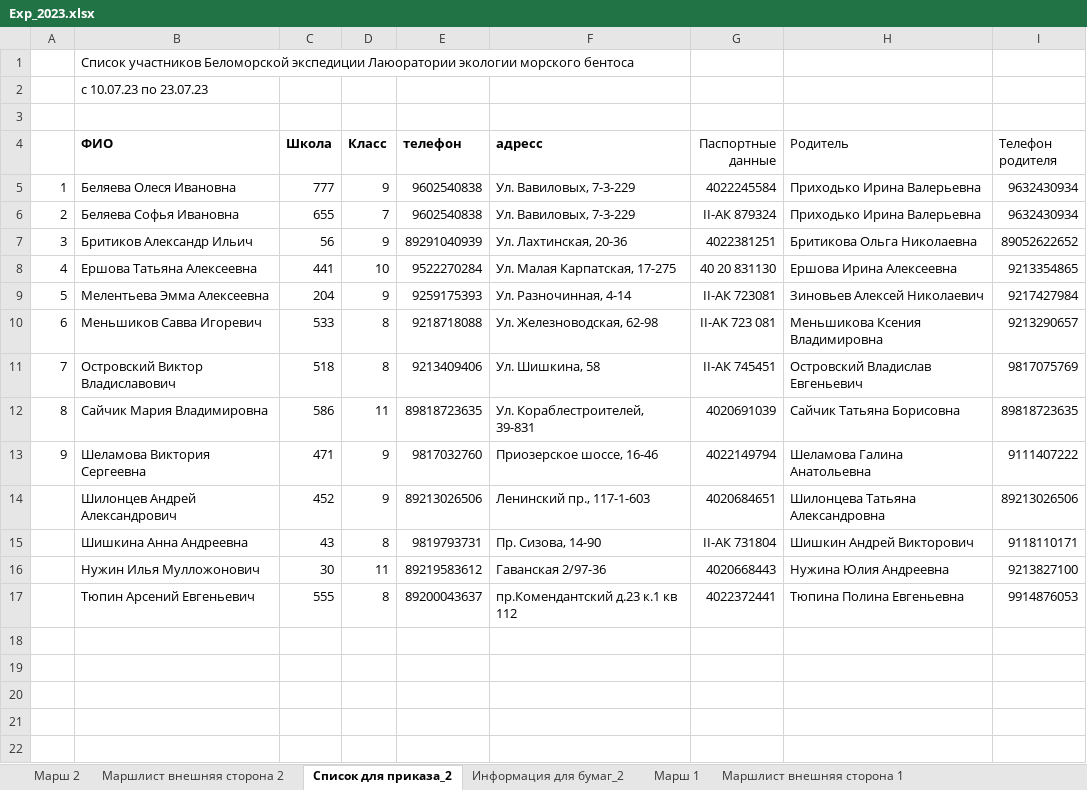
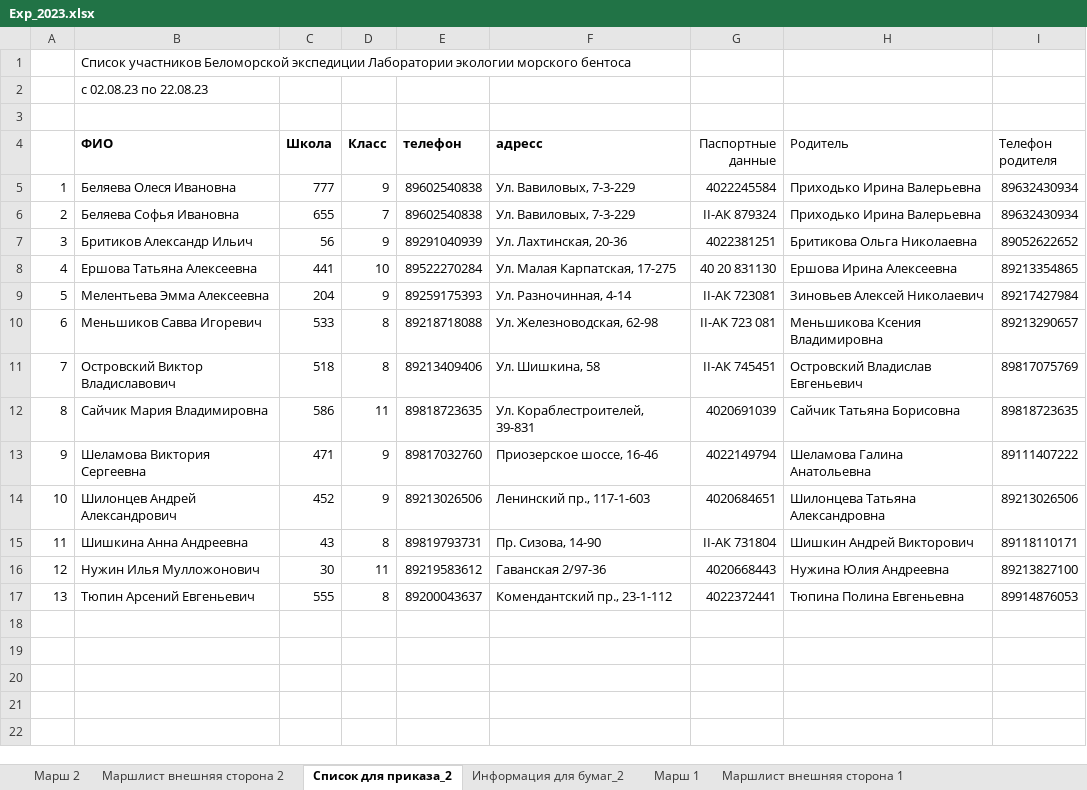
Before and after one commit to polydora/Lab-processings, an Excel workbook: Exp 2023/Exp_2023.xlsx, sheet Cписок для приказа_2, drawn as a sheet; only a part is shown; values as stored, in another font and other column widths than the file's, no borders; the diff names each change by its address in the sheet, - before the commit and + after, or states it on an @@ line.

```diff
--- a/Exp 2023/Exp_2023.xlsx (sheet Cписок для приказа_2)
+++ b/Exp 2023/Exp_2023.xlsx (sheet Cписок для приказа_2)
-B1 (ФИО): …Беломорской экспедиции Лаюоратории экологии морского…
+B1 (ФИО): …Беломорской экспедиции Лаборатории экологии морского…
-B2 (ФИО): с 10.07.23 по 23.07.23
+B2 (ФИО): с 02.08.23 по 22.08.23
-E5:E6 (телефон): 9602540838
+E5:E6 (телефон): 89602540838
-I5:I6 (Телефон родителя): 9632430934
+I5:I6 (Телефон родителя): 89632430934
-E8 (телефон): 9522270284
+E8 (телефон): 89522270284
-I8 (Телефон родителя): 9213354865
+I8 (Телефон родителя): 89213354865
-E9 (телефон): 9259175393
+E9 (телефон): 89259175393
-I9 (Телефон родителя): 9217427984
+I9 (Телефон родителя): 89217427984
-E10 (телефон): 9218718088
+E10 (телефон): 89218718088
-I10 (Телефон родителя): 9213290657
+I10 (Телефон родителя): 89213290657
-E11 (телефон): 9213409406
+E11 (телефон): 89213409406
-I11 (Телефон родителя): 9817075769
+I11 (Телефон родителя): 89817075769
-E13 (телефон): 9817032760
+E13 (телефон): 89817032760
-I13 (Телефон родителя): 9111407222
+I13 (Телефон родителя): 89111407222
-A14: (empty)
+A14: 10
-A15: (empty)
+A15: 11
-E15 (телефон): 9819793731
+E15 (телефон): 89819793731
-I15 (Телефон родителя): 9118110171
+I15 (Телефон родителя): 89118110171
-A16: (empty)
+A16: 12
-I16 (Телефон родителя): 9213827100
+I16 (Телефон родителя): 89213827100
-A17: (empty)
+A17: 13
-F17 (адресс): пр.Комендантский д.23 к.1 кв 112
+F17 (адресс): Комендантский пр., 23-1-112
-I17 (Телефон родителя): 9914876053
+I17 (Телефон родителя): 89914876053
```
Also changed, not shown: sheet Информация для бумаг_2, sheet Марш 1, sheet Для МЧС, sheet Cписок для приказа_1, sheet Информация для бумаг_1, sheet Маршлист внешняя сторона 1, 4 more sheets.
